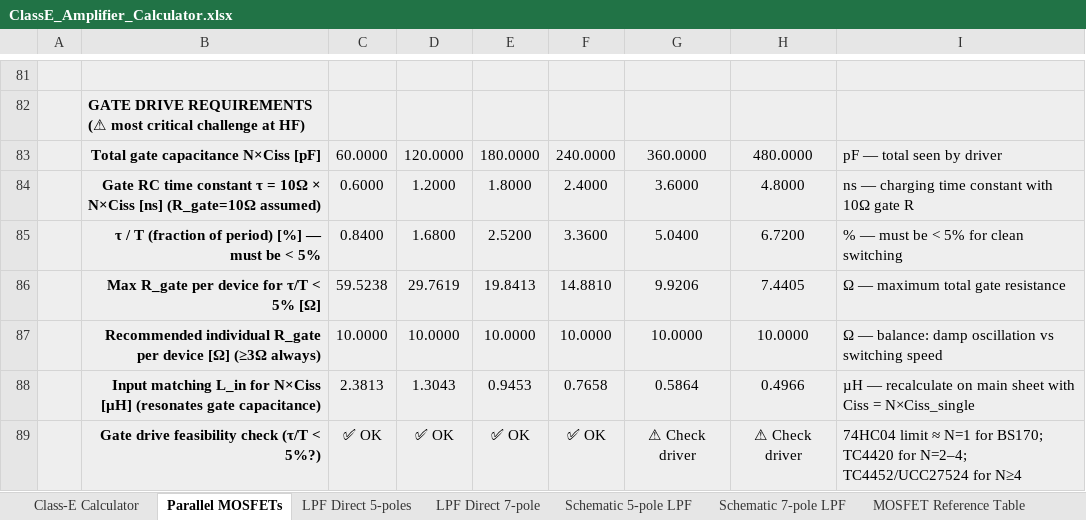
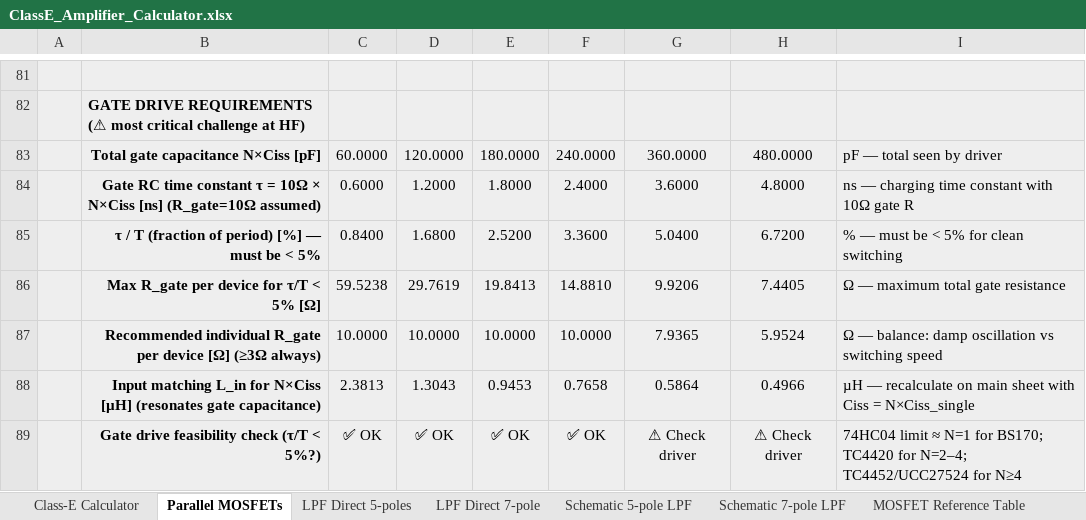
Before and after one commit to hiperiondev/CLASS-E_DESIGN_CALCULATOR, an Excel workbook: ClassE_Amplifier_Calculator.xlsx, sheet Parallel MOSFETs, drawn as a sheet; only a part is shown, gaps mark what is left out; values as stored, in another font and other column widths than the file's, no borders; the diff names each change by its address in the sheet, - before the commit and + after, or states it on an @@ line.

```diff
--- a/ClassE_Amplifier_Calculator.xlsx (sheet Parallel MOSFETs)
+++ b/ClassE_Amplifier_Calculator.xlsx (sheet Parallel MOSFETs)
-G87: 10.0000
+G87: 7.9365
-H87: 10.0000
+H87: 5.9524
```
Also changed, not shown: sheet Class-E Calculator, sheet LPF Direct 5-poles, sheet LPF Direct 7-pole, sheet Schematic 7-pole LPF, sheet Schematic 5-pole LPF, formulas that keep their value, hidden cells.
